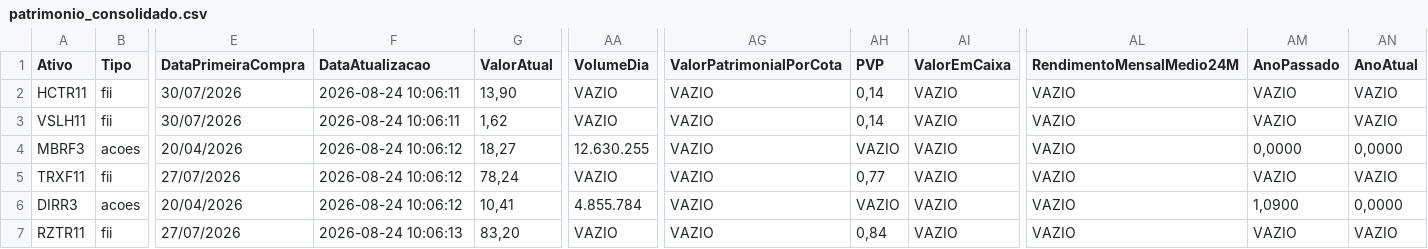
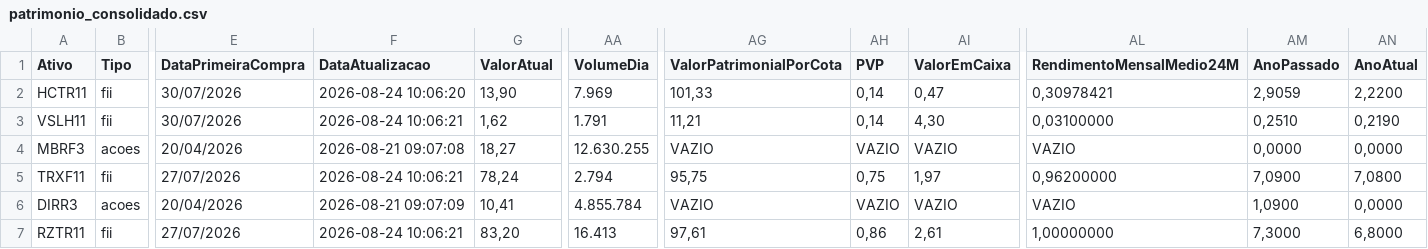
Before and after one commit to mec4tronico/FinancasOnline, a CSV file: patrimonio_consolidado.csv, drawn as a sheet; only a part is shown, gaps mark what is left out; the diff covers the shown part only; the diff names each change by its address in the sheet, - before the commit and + after, or states it on an @@ line.

Commit message:
Atualiza dados_mercados.csv

```diff
--- a/patrimonio_consolidado.csv
+++ b/patrimonio_consolidado.csv
-F2 (DataAtualizacao): 2026-08-24 10:06:11
+F2 (DataAtualizacao): 2026-08-24 10:06:20
-AA2 (VolumeDia): VAZIO
+AA2 (VolumeDia): 7.969
-AG2 (ValorPatrimonialPorCota): VAZIO
+AG2 (ValorPatrimonialPorCota): 101,33
-AI2 (ValorEmCaixa): VAZIO
+AI2 (ValorEmCaixa): 0,47
-AL2 (RendimentoMensalMedio24M): VAZIO
+AL2 (RendimentoMensalMedio24M): 0,30978421
-AM2 (AnoPassado): VAZIO
+AM2 (AnoPassado): 2,9059
-AN2 (AnoAtual): VAZIO
+AN2 (AnoAtual): 2,2200
-F3 (DataAtualizacao): 2026-08-24 10:06:11
+F3 (DataAtualizacao): 2026-08-24 10:06:21
-AA3 (VolumeDia): VAZIO
+AA3 (VolumeDia): 1.791
-AG3 (ValorPatrimonialPorCota): VAZIO
+AG3 (ValorPatrimonialPorCota): 11,21
-AI3 (ValorEmCaixa): VAZIO
+AI3 (ValorEmCaixa): 4,30
-AL3 (RendimentoMensalMedio24M): VAZIO
+AL3 (RendimentoMensalMedio24M): 0,03100000
-AM3 (AnoPassado): VAZIO
+AM3 (AnoPassado): 0,2510
-AN3 (AnoAtual): VAZIO
+AN3 (AnoAtual): 0,2190
-F4 (DataAtualizacao): 2026-08-24 10:06:12
+F4 (DataAtualizacao): 2026-08-21 09:07:08
-F5 (DataAtualizacao): 2026-08-24 10:06:12
+F5 (DataAtualizacao): 2026-08-24 10:06:21
-AA5 (VolumeDia): VAZIO
+AA5 (VolumeDia): 2.794
-AG5 (ValorPatrimonialPorCota): VAZIO
+AG5 (ValorPatrimonialPorCota): 95,75
-AH5 (PVP): 0,77
+AH5 (PVP): 0,75
-AI5 (ValorEmCaixa): VAZIO
+AI5 (ValorEmCaixa): 1,97
-AL5 (RendimentoMensalMedio24M): VAZIO
+AL5 (RendimentoMensalMedio24M): 0,96200000
-AM5 (AnoPassado): VAZIO
+AM5 (AnoPassado): 7,0900
-AN5 (AnoAtual): VAZIO
+AN5 (AnoAtual): 7,0800
-F6 (DataAtualizacao): 2026-08-24 10:06:12
+F6 (DataAtualizacao): 2026-08-21 09:07:09
-F7 (DataAtualizacao): 2026-08-24 10:06:13
+F7 (DataAtualizacao): 2026-08-24 10:06:21
-AA7 (VolumeDia): VAZIO
+AA7 (VolumeDia): 16.413
-AG7 (ValorPatrimonialPorCota): VAZIO
+AG7 (ValorPatrimonialPorCota): 97,61
-AH7 (PVP): 0,84
+AH7 (PVP): 0,86
-AI7 (ValorEmCaixa): VAZIO
+AI7 (ValorEmCaixa): 2,61
-AL7 (RendimentoMensalMedio24M): VAZIO
+AL7 (RendimentoMensalMedio24M): 1,00000000
-AM7 (AnoPassado): VAZIO
+AM7 (AnoPassado): 7,3000
-AN7 (AnoAtual): VAZIO
+AN7 (AnoAtual): 6,8000
```
Also changed, not shown: 103 edited cells elsewhere in this file.
